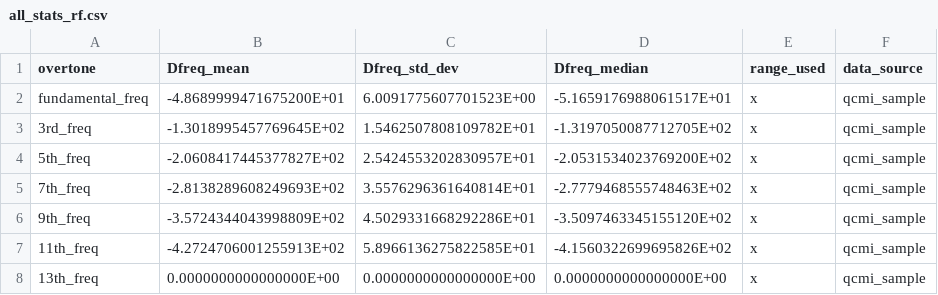
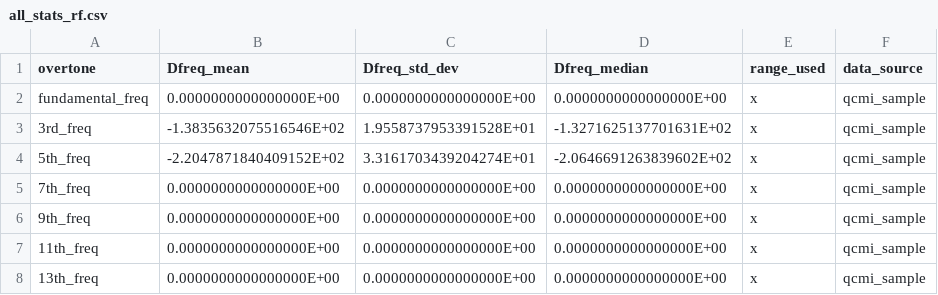
Before and after one commit to b-pardi/Research, a CSV file: BraTaDio_Fn/selected_ranges/all_stats_rf.csv, drawn as a sheet.

```diff
--- a/BraTaDio_Fn/selected_ranges/all_stats_rf.csv
+++ b/BraTaDio_Fn/selected_ranges/all_stats_rf.csv
@@ -1,8 +1,8 @@
 overtone,Dfreq_mean,Dfreq_std_dev,Dfreq_median,range_used,data_source
-fundamental_freq,-4.8689999471675200E+01,6.0091775607701523E+00,-5.1659176988061517E+01,x,qcmi_sample
-3rd_freq,-1.3018995457769645E+02,1.5462507808109782E+01,-1.3197050087712705E+02,x,qcmi_sample
-5th_freq,-2.0608417445377827E+02,2.5424553202830957E+01,-2.0531534023769200E+02,x,qcmi_sample
-7th_freq,-2.8138289608249693E+02,3.5576296361640814E+01,-2.7779468555748463E+02,x,qcmi_sample
-9th_freq,-3.5724344043998809E+02,4.5029331668292286E+01,-3.5097463345155120E+02,x,qcmi_sample
-11th_freq,-4.2724706001255913E+02,5.8966136275822585E+01,-4.1560322699695826E+02,x,qcmi_sample
+fundamental_freq,0.0000000000000000E+00,0.0000000000000000E+00,0.0000000000000000E+00,x,qcmi_sample
+3rd_freq,-1.3835632075516546E+02,1.9558737953391528E+01,-1.3271625137701631E+02,x,qcmi_sample
+5th_freq,-2.2047871840409152E+02,3.3161703439204274E+01,-2.0646691263839602E+02,x,qcmi_sample
+7th_freq,0.0000000000000000E+00,0.0000000000000000E+00,0.0000000000000000E+00,x,qcmi_sample
+9th_freq,0.0000000000000000E+00,0.0000000000000000E+00,0.0000000000000000E+00,x,qcmi_sample
+11th_freq,0.0000000000000000E+00,0.0000000000000000E+00,0.0000000000000000E+00,x,qcmi_sample
 13th_freq,0.0000000000000000E+00,0.0000000000000000E+00,0.0000000000000000E+00,x,qcmi_sample
```
Also changed, not shown: BraTaDio_Fn/selected_ranges/all_stats_dis.csv, 14 other files.
